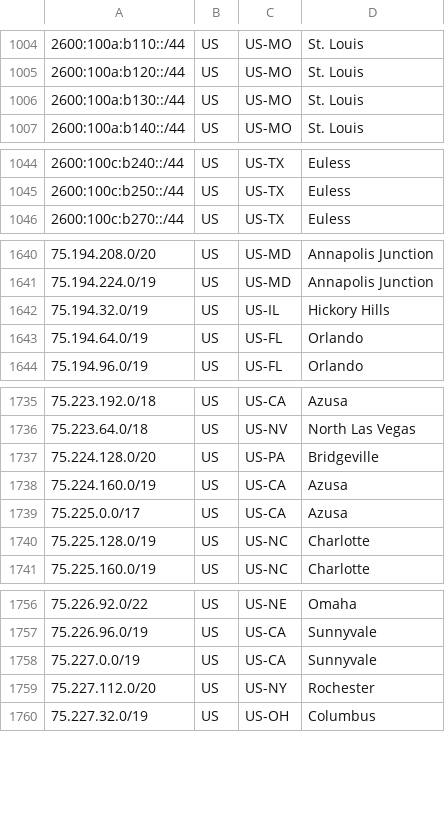
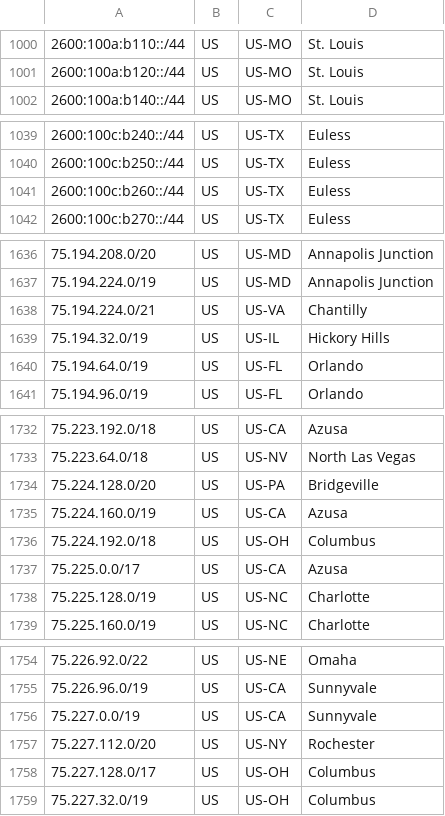
Before and after one commit to Verizon/verizon-geofeed, a CSV file: feed.csv, drawn as a sheet; only a part is shown, gaps mark what is left out; removed rows and columns are numbered as before the commit, all else as after; the diff covers the shown part only; the diff names each change by its address in the sheet, - before the commit and + after, or states it on an @@ line.

```diff
--- a/feed.csv
+++ b/feed.csv
-row 1006: 2600:100a:b130::/44 | US | US-MO | St. Louis
+row 1041: 2600:100c:b260::/44 | US | US-TX | Euless
+row 1638: 75.194.224.0/21 | US | US-VA | Chantilly
+row 1736: 75.224.192.0/18 | US | US-OH | Columbus
+row 1758: 75.227.128.0/17 | US | US-OH | Columbus
```
Also changed, not shown: 6 added rows and 7 removed rows elsewhere in this file, 1 other file.
